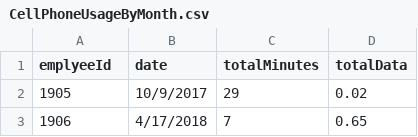
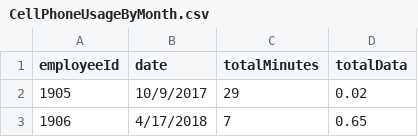
Before and after one commit to gsilver0/reportGenerator, a CSV file: CellPhoneUsageByMonth.csv, drawn as a sheet; only a part is shown.

Commit message:
Read in usage data

```diff
--- a/CellPhoneUsageByMonth.csv
+++ b/CellPhoneUsageByMonth.csv
@@ -1,2 +1,2 @@
-emplyeeId,date,totalMinutes,totalData
+employeeId,date,totalMinutes,totalData
 1905,10/9/2017,29,0.02
```
Also changed, not shown: 6 other files.
